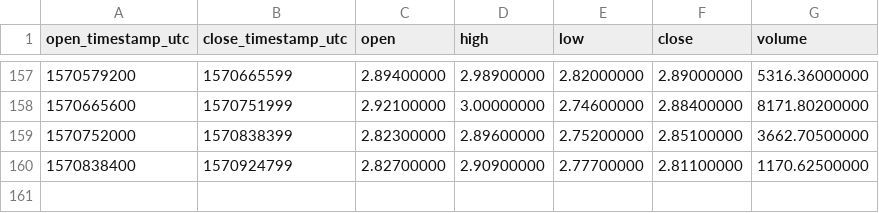
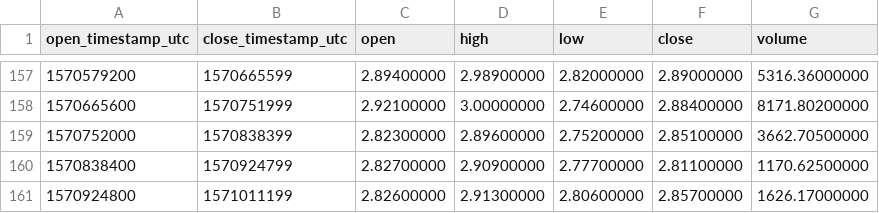
Before and after one commit to cryptobigbro/binance-ATOMPAX, a CSV file: binance-ATOMPAX-1d.csv, drawn as a sheet; only a part is shown, gaps mark what is left out.

```diff
--- a/binance-ATOMPAX-1d.csv
+++ b/binance-ATOMPAX-1d.csv
@@ -160 +160,2 @@ open_timestamp_utc,close_timestamp_utc,open,high,low,close,volume
 1570838400,1570924799,2.82700000,2.90900000,2.77700000,2.81100000,1170.62500000
+1570924800,1571011199,2.82600000,2.91300000,2.80600000,2.85700000,1626.17000000
```
Also changed, not shown: binance-ATOMPAX-1h.csv.
